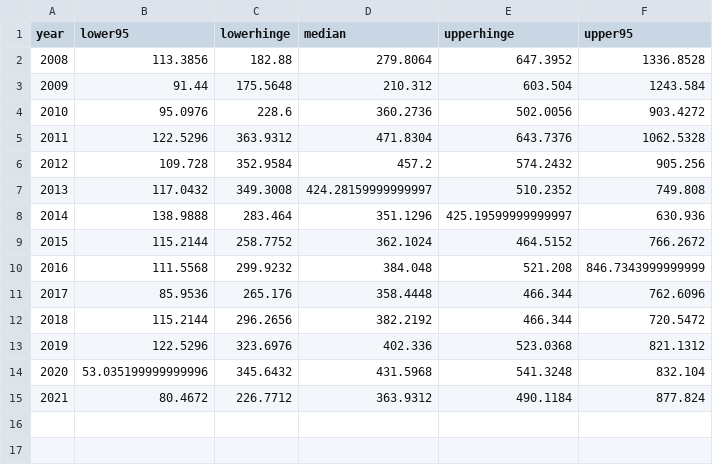
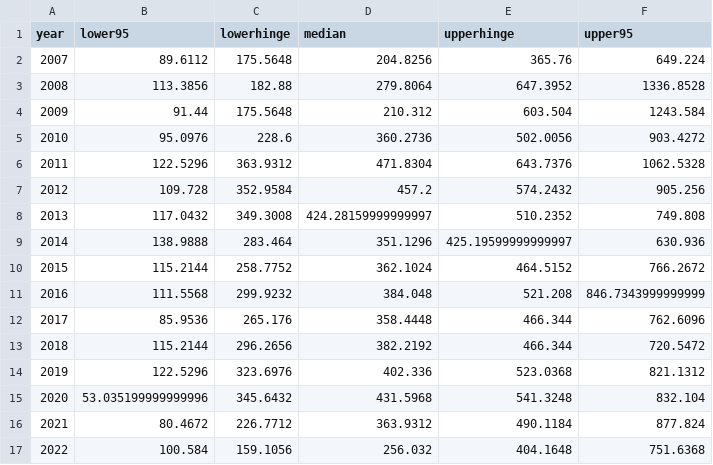
Before and after one commit to pacific-hake/hake-assessment, a CSV file: data/depth-can-ft-bottom.csv, drawn as a sheet; the diff names each change by its address in the sheet, - before the commit and + after, or states it on an @@ line.

```diff
--- a/data/depth-can-ft-bottom.csv
+++ b/data/depth-can-ft-bottom.csv
+row 2: 2007 | 89.6112 | 175.5648 | 204.8256 | 365.76 | 649.224
+row 17: 2022 | 100.584 | 159.1056 | 256.032 | 404.1648 | 751.6368
```
Also changed, not shown: data/can-age-data.csv, data/can-ss-num-fish-aged.csv, 4 other files.
